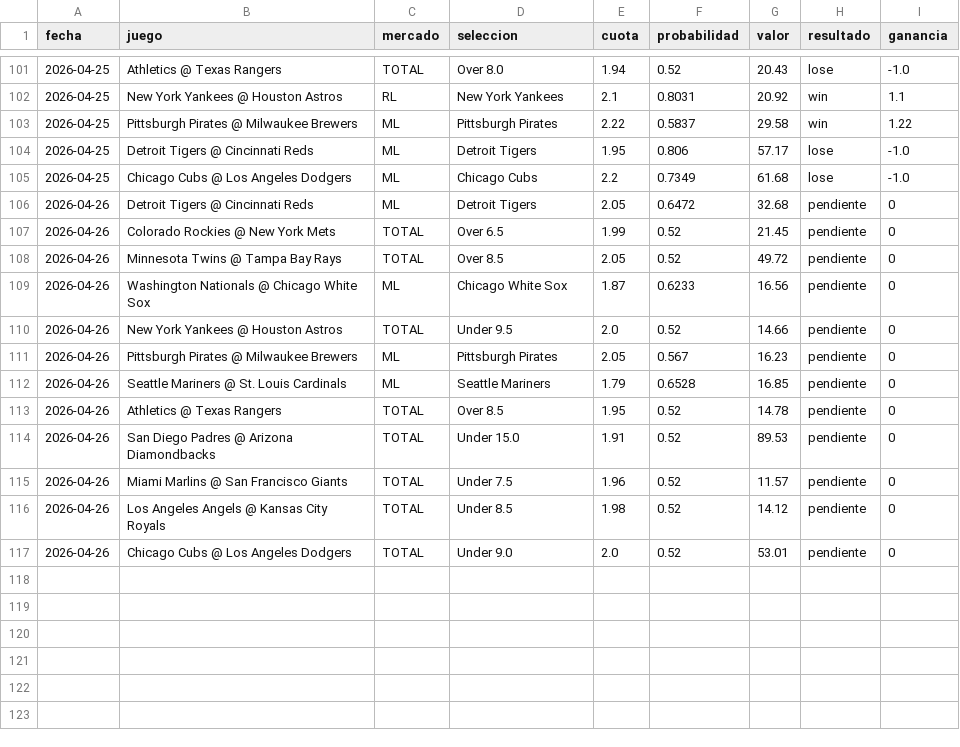
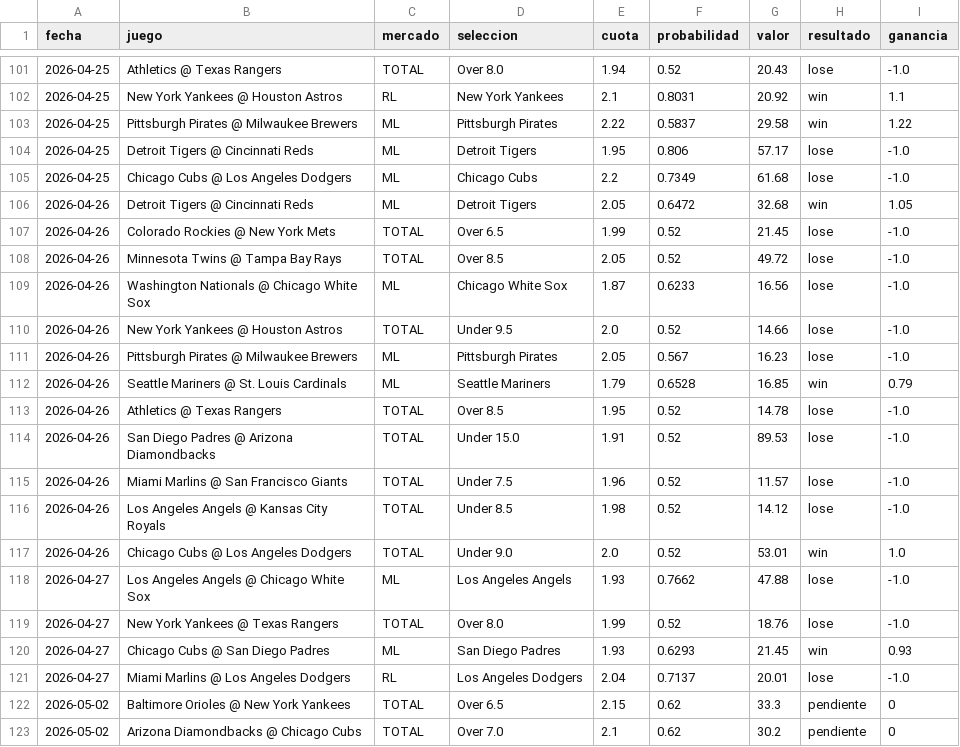
Before and after one commit to FeerzL7/BASEBALL-PREDICTOR-ADVANCED, a CSV file: output/roi_tracking.csv, drawn as a sheet; only a part is shown, gaps mark what is left out.

```diff
--- a/output/roi_tracking.csv
+++ b/output/roi_tracking.csv
@@ -105,13 +105,19 @@
 2026-04-25,Chicago Cubs @ Los Angeles Dodgers,ML,Chicago Cubs,2.2,0.7349,61.68,lose,-1.0
-2026-04-26,Detroit Tigers @ Cincinnati Reds,ML,Detroit Tigers,2.05,0.6472,32.68,pendiente,0
-2026-04-26,Colorado Rockies @ New York Mets,TOTAL,Over 6.5,1.99,0.52,21.45,pendiente,0
-2026-04-26,Minnesota Twins @ Tampa Bay Rays,TOTAL,Over 8.5,2.05,0.52,49.72,pendiente,0
-2026-04-26,Washington Nationals @ Chicago White Sox,ML,Chicago White Sox,1.87,0.6233,16.56,pendiente,0
-2026-04-26,New York Yankees @ Houston Astros,TOTAL,Under 9.5,2.0,0.52,14.66,pendiente,0
-2026-04-26,Pittsburgh Pirates @ Milwaukee Brewers,ML,Pittsburgh Pirates,2.05,0.567,16.23,pendiente,0
-2026-04-26,Seattle Mariners @ St. Louis Cardinals,ML,Seattle Mariners,1.79,0.6528,16.85,pendiente,0
-2026-04-26,Athletics @ Texas Rangers,TOTAL,Over 8.5,1.95,0.52,14.78,pendiente,0
-2026-04-26,San Diego Padres @ Arizona Diamondbacks,TOTAL,Under 15.0,1.91,0.52,89.53,pendiente,0
-2026-04-26,Miami Marlins @ San Francisco Giants,TOTAL,Under 7.5,1.96,0.52,11.57,pendiente,0
-2026-04-26,Los Angeles Angels @ Kansas City Royals,TOTAL,Under 8.5,1.98,0.52,14.12,pendiente,0
-2026-04-26,Chicago Cubs @ Los Angeles Dodgers,TOTAL,Under 9.0,2.0,0.52,53.01,pendiente,0
+2026-04-26,Detroit Tigers @ Cincinnati Reds,ML,Detroit Tigers,2.05,0.6472,32.68,win,1.05
+2026-04-26,Colorado Rockies @ New York Mets,TOTAL,Over 6.5,1.99,0.52,21.45,lose,-1.0
+2026-04-26,Minnesota Twins @ Tampa Bay Rays,TOTAL,Over 8.5,2.05,0.52,49.72,lose,-1.0
+2026-04-26,Washington Nationals @ Chicago White Sox,ML,Chicago White Sox,1.87,0.6233,16.56,lose,-1.0
+2026-04-26,New York Yankees @ Houston Astros,TOTAL,Under 9.5,2.0,0.52,14.66,lose,-1.0
+2026-04-26,Pittsburgh Pirates @ Milwaukee Brewers,ML,Pittsburgh Pirates,2.05,0.567,16.23,lose,-1.0
+2026-04-26,Seattle Mariners @ St. Louis Cardinals,ML,Seattle Mariners,1.79,0.6528,16.85,win,0.79
+2026-04-26,Athletics @ Texas Rangers,TOTAL,Over 8.5,1.95,0.52,14.78,lose,-1.0
+2026-04-26,San Diego Padres @ Arizona Diamondbacks,TOTAL,Under 15.0,1.91,0.52,89.53,lose,-1.0
+2026-04-26,Miami Marlins @ San Francisco Giants,TOTAL,Under 7.5,1.96,0.52,11.57,lose,-1.0
+2026-04-26,Los Angeles Angels @ Kansas City Royals,TOTAL,Under 8.5,1.98,0.52,14.12,lose,-1.0
+2026-04-26,Chicago Cubs @ Los Angeles Dodgers,TOTAL,Under 9.0,2.0,0.52,53.01,win,1.0
+2026-04-27,Los Angeles Angels @ Chicago White Sox,ML,Los Angeles Angels,1.93,0.7662,47.88,lose,-1.0
+2026-04-27,New York Yankees @ Texas Rangers,TOTAL,Over 8.0,1.99,0.52,18.76,lose,-1.0
+2026-04-27,Chicago Cubs @ San Diego Padres,ML,San Diego Padres,1.93,0.6293,21.45,win,0.93
+2026-04-27,Miami Marlins @ Los Angeles Dodgers,RL,Los Angeles Dodgers,2.04,0.7137,20.01,lose,-1.0
+2026-05-02,Baltimore Orioles @ New York Yankees,TOTAL,Over 6.5,2.15,0.62,33.3,pendiente,0
+2026-05-02,Arizona Diamondbacks @ Chicago Cubs,TOTAL,Over 7.0,2.1,0.62,30.2,pendiente,0
```
Also changed, not shown: 30 other files.
